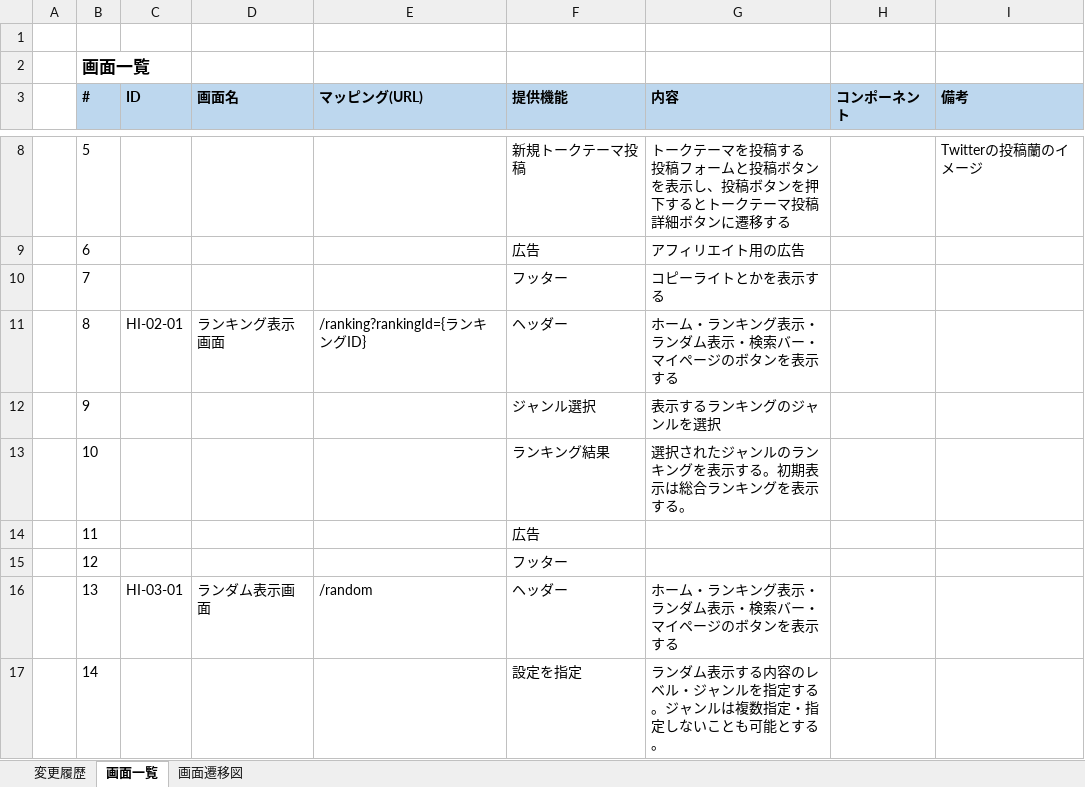
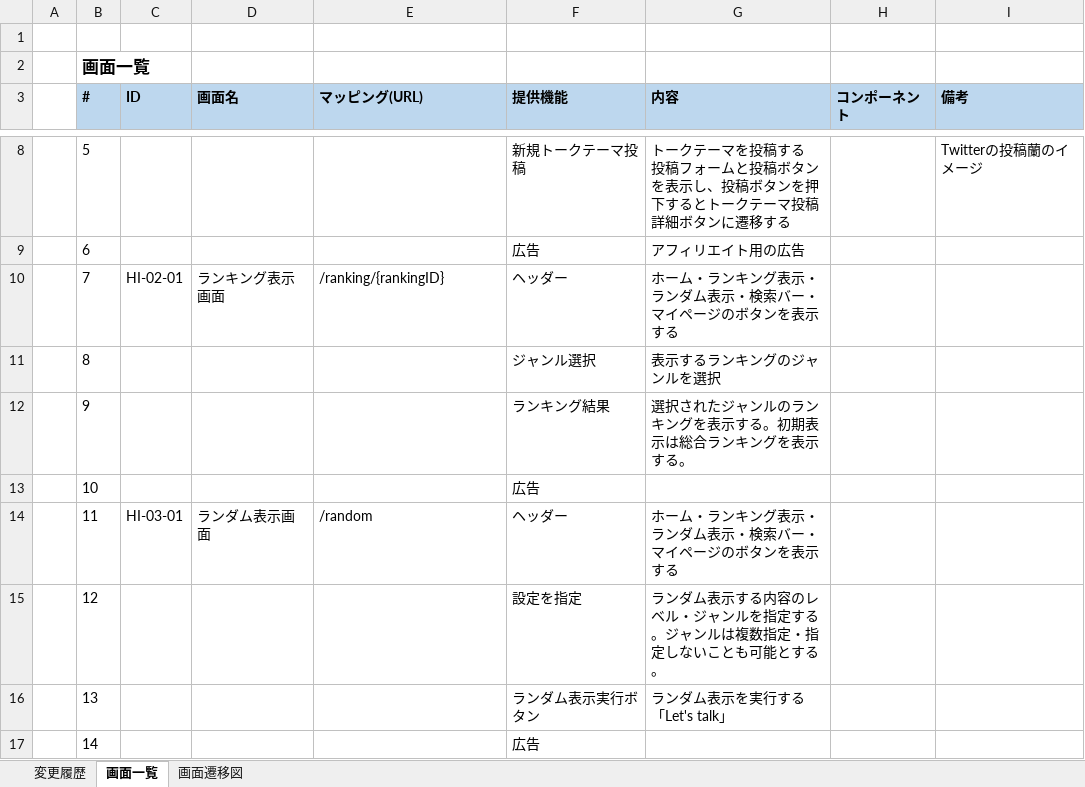
Before and after one commit to eternalhiima/documents, an Excel workbook: 20.開発/50.画面/10.画面一覧/画面一覧.xlsx, sheet 画面一覧, drawn as a sheet; only a part is shown, gaps mark what is left out; values as stored, in another font and other column widths than the file's, no borders; ↵ is a line break in a cell; the diff covers the shown part only; the diff names each change by its address in the sheet, - before the commit and + after, or states it on an @@ line.

```diff
--- a/20.開発/50.画面/10.画面一覧/画面一覧.xlsx (sheet 画面一覧)
+++ b/20.開発/50.画面/10.画面一覧/画面一覧.xlsx (sheet 画面一覧)
-C10 (ID): (empty)
+C10 (ID): HI-02-01
-D10 (画面名): (empty)
+D10 (画面名): ランキング表示画面
-E10 (マッピング(URL)): (empty)
+E10 (マッピング(URL)): /ranking/{rankingID}
-F10 (提供機能): フッター
+F10 (提供機能): ヘッダー
-G10 (内容): コピーライトとかを表示する
+G10 (内容): ホーム・ランキング表示・ランダム表示・検索バー・マイページのボタンを表示する
-C11 (ID): HI-02-01
+C11 (ID): (empty)
-D11 (画面名): ランキング表示画面
+D11 (画面名): (empty)
-E11 (マッピング(URL)): /ranking?rankingId={ランキングID}
+E11 (マッピング(URL)): (empty)
-F11 (提供機能): ヘッダー
+F11 (提供機能): ジャンル選択
-G11 (内容): ホーム・ランキング表示・ランダム表示・検索バー・マイページのボタンを表示する
+G11 (内容): 表示するランキングのジャンルを選択
-F12 (提供機能): ジャンル選択
+F12 (提供機能): ランキング結果
-G12 (内容): 表示するランキングのジャンルを選択
+G12 (内容): 選択されたジャンルのランキングを表示する。初期表示は総合ランキングを表示する。
-F13 (提供機能): ランキング結果
+F13 (提供機能): 広告
-G13 (内容): 選択されたジャンルのランキングを表示する。初期表示は総合ランキングを表示する。
+G13 (内容): (empty)
-C14 (ID): (empty)
+C14 (ID): HI-03-01
-D14 (画面名): (empty)
+D14 (画面名): ランダム表示画面
-E14 (マッピング(URL)): (empty)
+E14 (マッピング(URL)): /random
-F14 (提供機能): 広告
+F14 (提供機能): ヘッダー
-G14 (内容): (empty)
+G14 (内容): ホーム・ランキング表示・ランダム表示・検索バー・マイページのボタンを表示する
-F15 (提供機能): フッター
+F15 (提供機能): 設定を指定
-G15 (内容): (empty)
+G15 (内容): ランダム表示する内容のレベル・ジャンルを指定する。ジャンルは複数指定・指定しないことも可能とする。
-C16 (ID): HI-03-01
+C16 (ID): (empty)
-D16 (画面名): ランダム表示画面
+D16 (画面名): (empty)
-E16 (マッピング(URL)): /random
+E16 (マッピング(URL)): (empty)
-F16 (提供機能): ヘッダー
+F16 (提供機能): ランダム表示実行ボタン
-G16 (内容): ホーム・ランキング表示・ランダム表示・検索バー・マイページのボタンを表示する
+G16 (内容): ランダム表示を実行する ↵ 「Let's talk」
-F17 (提供機能): 設定を指定
+F17 (提供機能): 広告
-G17 (内容): ランダム表示する内容のレベル・ジャンルを指定する。ジャンルは複数指定・指定しないことも可能とする。
+G17 (内容): (empty)
```
Also changed, not shown: 9 removed rows, 50 edited cells and merged cells elsewhere in this sheet, sheet 変更履歴, formulas that keep their value, 2 other files.
